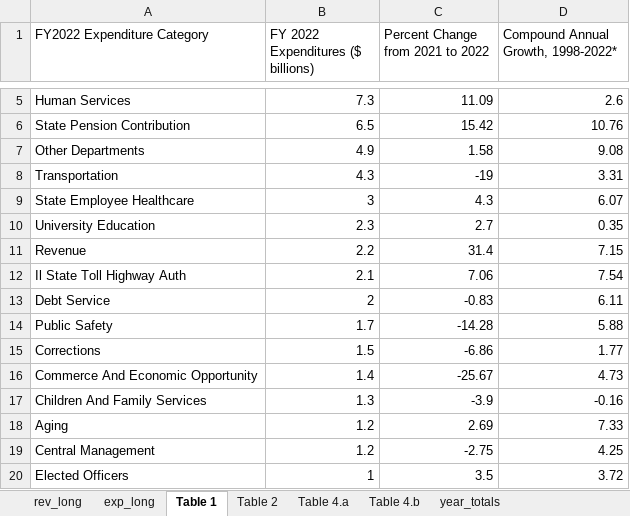
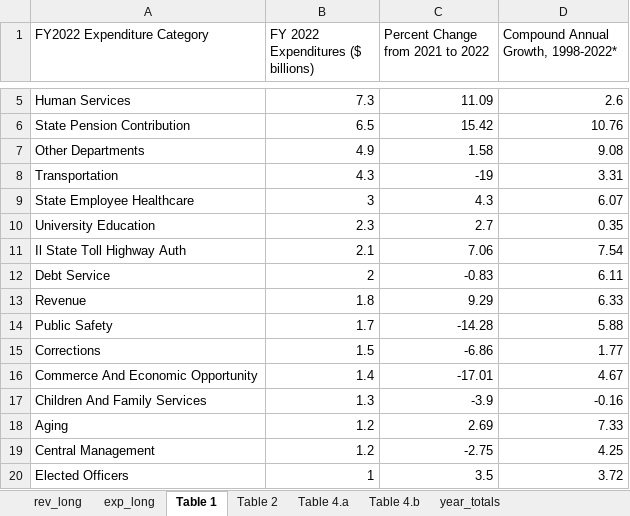
Before and after one commit to AleaWM/Fiscal-Futures-Project, an Excel workbook: summary_file_droppeCOVIDrevs_FY2022.xlsx, sheet Table 1, drawn as a sheet; only a part is shown, gaps mark what is left out; values as stored, in another font and other column widths than the file's, no borders; removed rows and columns are numbered as before the commit, all else as after; the diff names each change by its address in the sheet, - before the commit and + after, or states it on an @@ line.

```diff
--- a/summary_file_droppeCOVIDrevs_FY2022.xlsx (sheet Table 1)
+++ b/summary_file_droppeCOVIDrevs_FY2022.xlsx (sheet Table 1)
-row 11: Revenue | 2.2 | 31.4 | 7.15
+row 13: Revenue | 1.8 | 9.29 | 6.33
-C16 (Percent Change from 2021 to 2022): -25.67
+C16 (Percent Change from 2021 to 2022): -17.01
-D16: 4.73
+D16: 4.67
```
Also changed, not shown: sheet year_totals, sheet Table 4.b, sheet exp_long, 3 other files.
